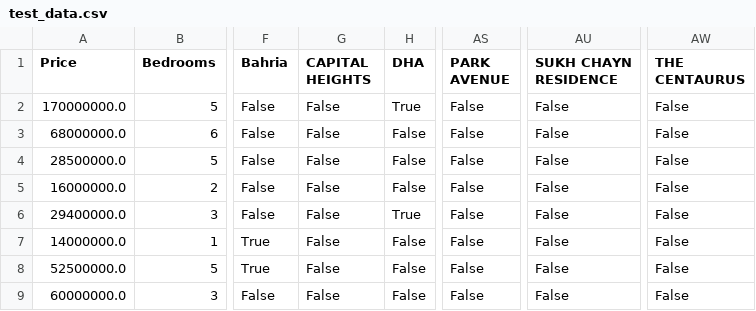
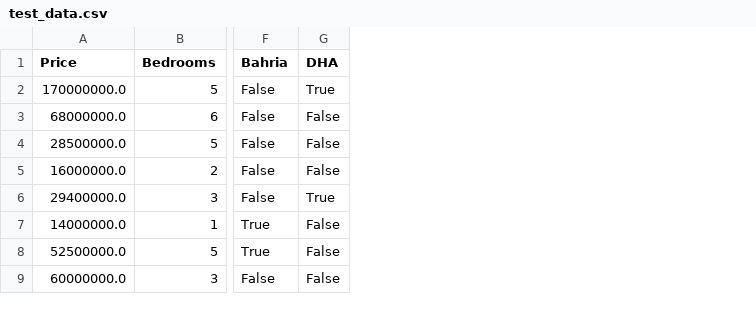
Before and after one commit to tahreem7926/Housing-Price-Prediction, a CSV file: test_data.csv, drawn as a sheet; only a part is shown, gaps mark what is left out; the diff names each change by its address in the sheet, - before the commit and + after, or states it on an @@ line.

```diff
--- a/test_data.csv
+++ b/test_data.csv
-column G (CAPITAL HEIGHTS), rows 2-9: all False
-column AS (PARK AVENUE), rows 2-9: all False
-column AU (SUKH CHAYN RESIDENCE), rows 2-9: all False
-column AW (THE CENTAURUS), rows 2-9: all False
```
Also changed, not shown: 10 other files.
